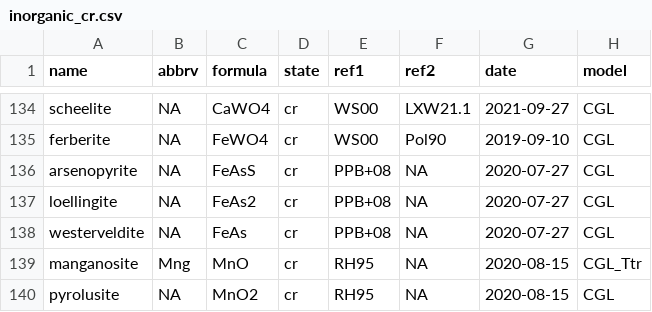
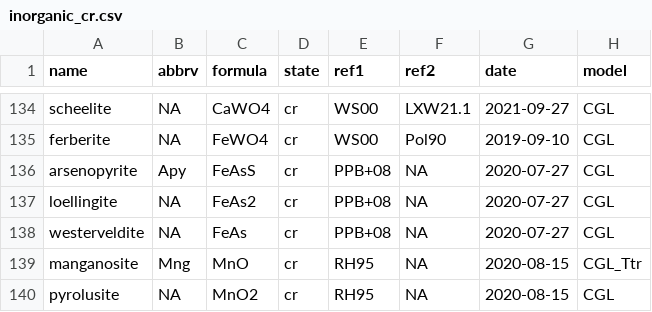
Before and after one commit to jedick/CHNOSZ, a CSV file: inst/extdata/OBIGT/inorganic_cr.csv, drawn as a sheet; only a part is shown, gaps mark what is left out; the diff names each change by its address in the sheet, - before the commit and + after, or states it on an @@ line.

```diff
--- a/inst/extdata/OBIGT/inorganic_cr.csv
+++ b/inst/extdata/OBIGT/inorganic_cr.csv
-B136 (abbrv): NA
+B136 (abbrv): Apy
```
Also changed, not shown: inst/extdata/OBIGT/inorganic_aq.csv, inst/extdata/thermo/refs.csv, 11 other files.
